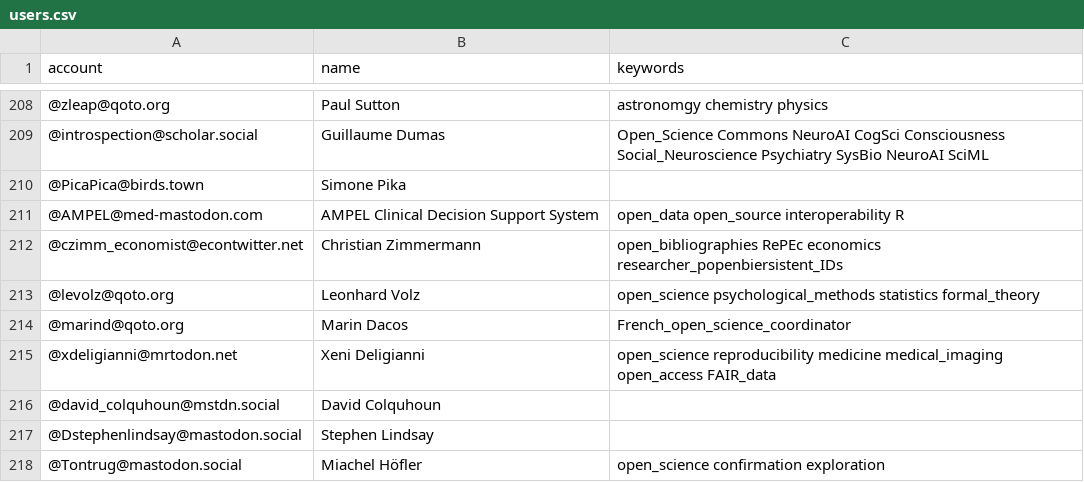
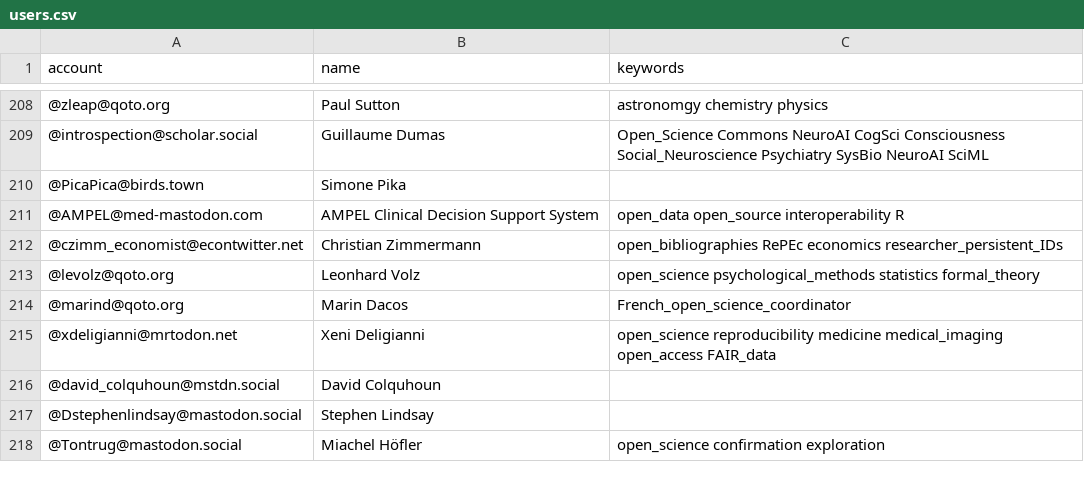
Before and after one commit to smach/Mastodon-OpenScience, a CSV file: resources/users.csv, drawn as a sheet; only a part is shown, gaps mark what is left out.

Commit message:
Update users.csv

```diff
--- a/resources/users.csv
+++ b/resources/users.csv
@@ -211,3 +211,3 @@ account,name,keywords
 @AMPEL@med-mastodon.com,AMPEL Clinical Decision Support System,open_data open_source interoperability R
-@czimm_economist@econtwitter.net,Christian Zimmermann,open_bibliographies RePEc economics researcher_popenbiersistent_IDs
+@czimm_economist@econtwitter.net,Christian Zimmermann,open_bibliographies RePEc economics researcher_persistent_IDs
 @levolz@qoto.org,Leonhard Volz,open_science psychological_methods statistics formal_theory
```
